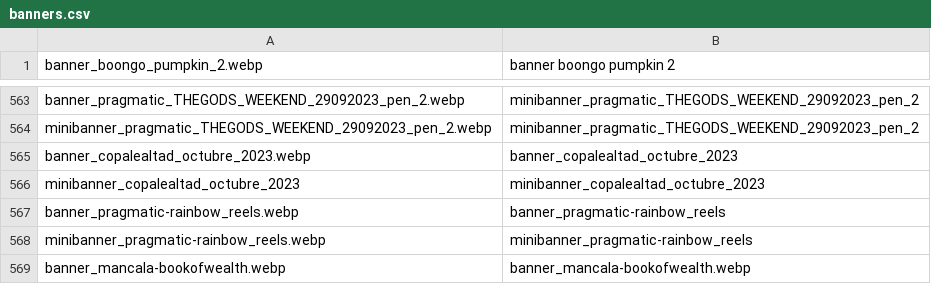
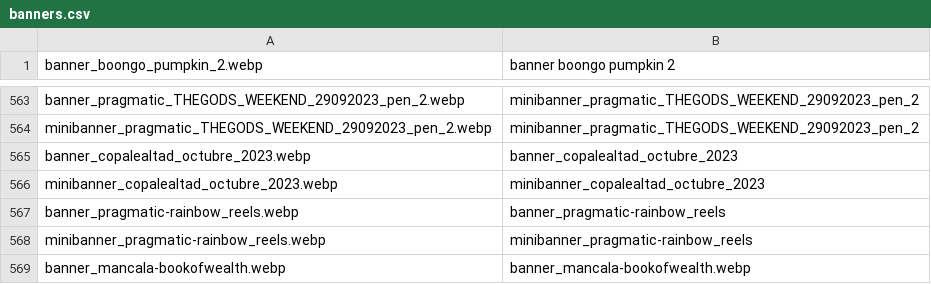
Before and after one commit to tecnodata2015/slots, a CSV file: banners.csv, drawn as a sheet; only a part is shown, gaps mark what is left out.

Commit message:
act

```diff
--- a/banners.csv
+++ b/banners.csv
@@ -565,3 +565,3 @@ minibanner_pragmatic_THEGODS_WEEKEND_29092023_pen_2.webp,minibanner_pragmatic_TH
 banner_copalealtad_octubre_2023.webp,banner_copalealtad_octubre_2023
-minibanner_copalealtad_octubre_2023,minibanner_copalealtad_octubre_2023
+minibanner_copalealtad_octubre_2023.webp,minibanner_copalealtad_octubre_2023
 banner_pragmatic-rainbow_reels.webp,banner_pragmatic-rainbow_reels
```
